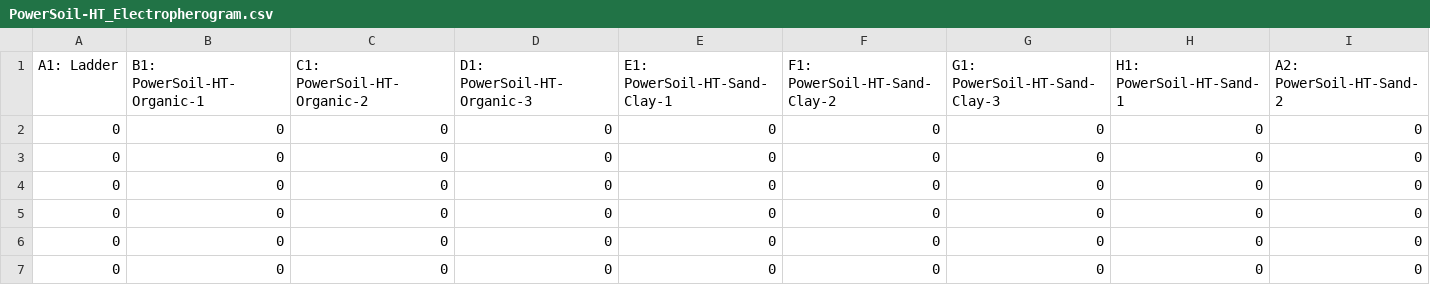
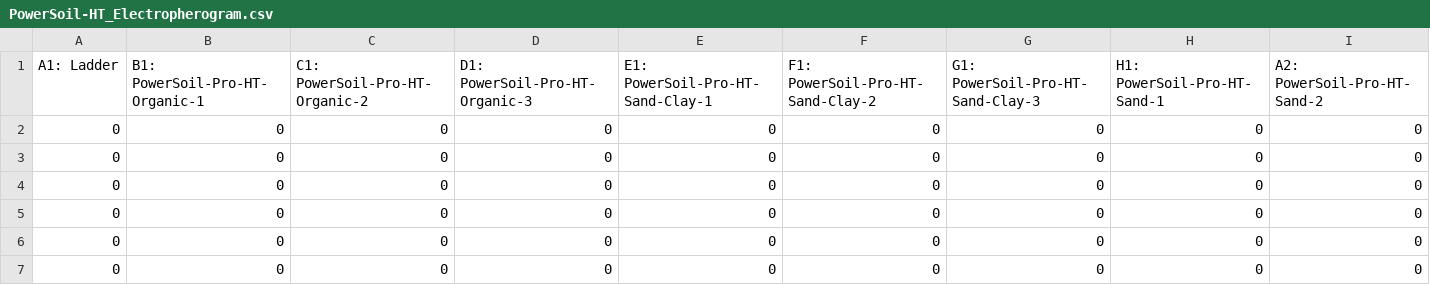
Before and after one commit to SebastianDall/MFD_HT_PAPER, a CSV file: Lab_optimization/PowerSoil-HT/PowerSoil-HT_Electropherogram.csv, drawn as a sheet; only a part is shown; the diff covers the shown part only; the diff names each change by its address in the sheet, - before the commit and + after, or states it on an @@ line.

```diff
--- a/Lab_optimization/PowerSoil-HT/PowerSoil-HT_Electropherogram.csv
+++ b/Lab_optimization/PowerSoil-HT/PowerSoil-HT_Electropherogram.csv
-B1: B1: PowerSoil-HT-Organic-1
+B1: B1: PowerSoil-Pro-HT-Organic-1
-C1: C1: PowerSoil-HT-Organic-2
+C1: C1: PowerSoil-Pro-HT-Organic-2
-D1: D1: PowerSoil-HT-Organic-3
+D1: D1: PowerSoil-Pro-HT-Organic-3
-E1: E1: PowerSoil-HT-Sand-Clay-1
+E1: E1: PowerSoil-Pro-HT-Sand-Clay-1
-F1: F1: PowerSoil-HT-Sand-Clay-2
+F1: F1: PowerSoil-Pro-HT-Sand-Clay-2
-G1: G1: PowerSoil-HT-Sand-Clay-3
+G1: G1: PowerSoil-Pro-HT-Sand-Clay-3
-H1: H1: PowerSoil-HT-Sand-1
+H1: H1: PowerSoil-Pro-HT-Sand-1
-I1: A2: PowerSoil-HT-Sand-2
+I1: A2: PowerSoil-Pro-HT-Sand-2
```
Also changed, not shown: 7 edited cells elsewhere in this file, Lab_optimization/PowerSoil-HT/PowerSoil-HT_compactPeakTable.csv, Lab_optimization/PowerSoil-HT/PowerSoil-HT_sampleTable.csv, 2 other files.
